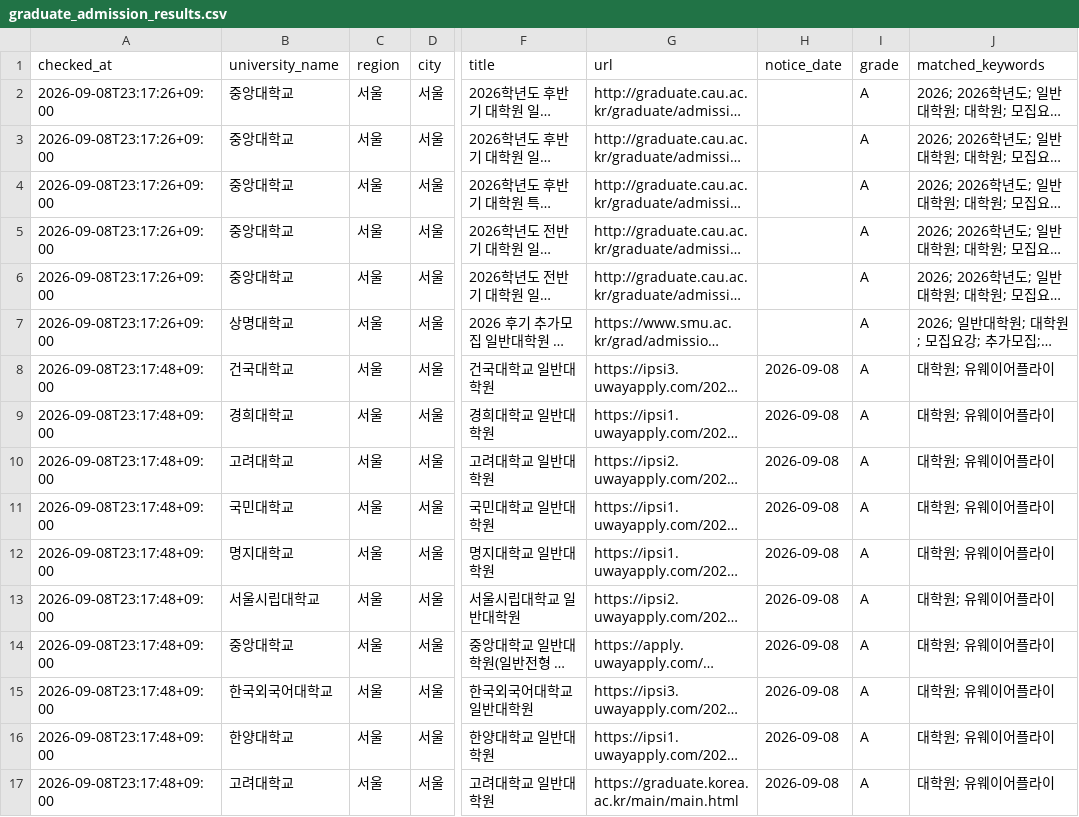
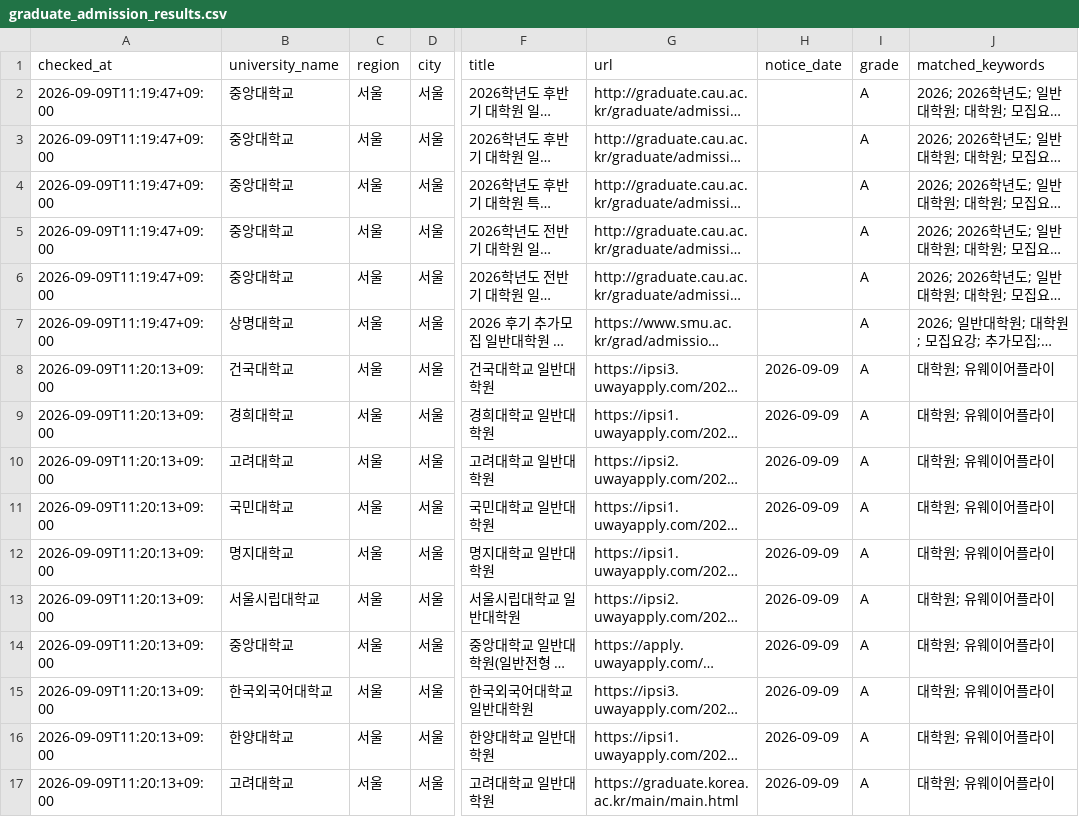
Before and after one commit to UND147/university-course-watcher, a CSV file: university-course-watcher/data/graduate_admission_results.csv, drawn as a sheet; only a part is shown, gaps mark what is left out; long unchanged cells end in …; the diff names each change by its address in the sheet, - before the commit and + after, or states it on an @@ line.

```diff
--- a/university-course-watcher/data/graduate_admission_results.csv
+++ b/university-course-watcher/data/graduate_admission_results.csv
-A2:A7 (checked_at): 2026-09-08T23:17:26+09:00
+A2:A7 (checked_at): 2026-09-09T11:19:47+09:00
-A8:A17 (checked_at): 2026-09-08T23:17:48+09:00
+A8:A17 (checked_at): 2026-09-09T11:20:13+09:00
-H8:H17 (notice_date): 2026-09-08
+H8:H17 (notice_date): 2026-09-09
```
Also changed, not shown: 2 other files.
